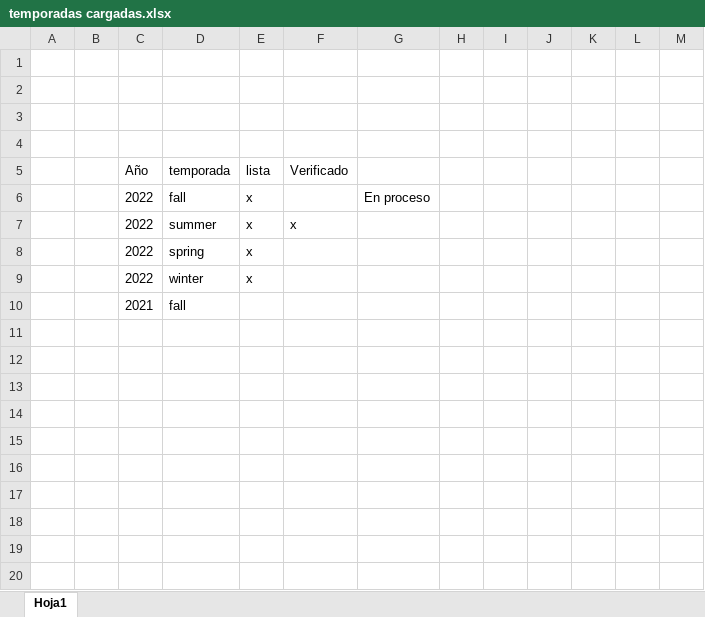
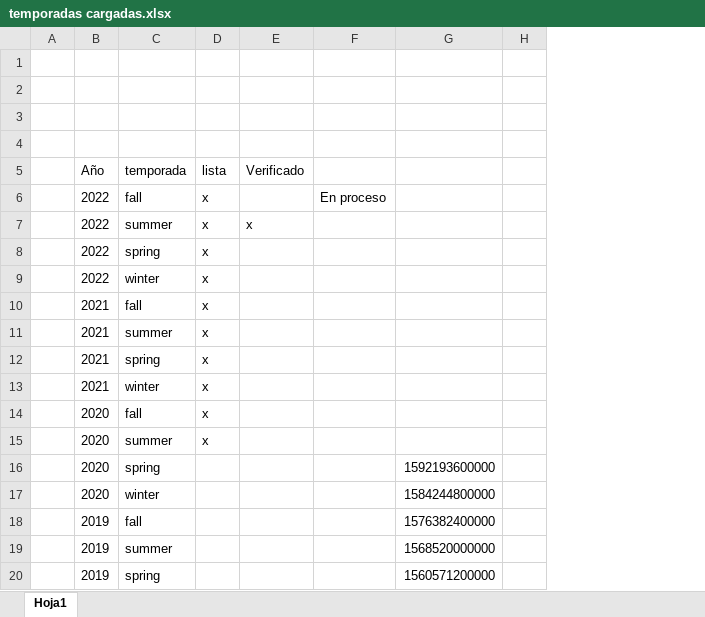
Before and after one commit to RealArch/moshiAnime, an Excel workbook: temporadas cargadas.xlsx, sheet Hoja1, drawn as a sheet; only a part is shown; values as stored, in another font and other column widths than the file's, no borders; removed rows and columns are numbered as before the commit, all else as after; rows hold the shown columns only; the diff covers the shown part only; the diff names each change by its address in the sheet, - before the commit and + after, or states it on an @@ line.

```diff
--- a/temporadas cargadas.xlsx (sheet Hoja1)
+++ b/temporadas cargadas.xlsx (sheet Hoja1)
-column B, empty
+column G, empty
@@ column I hidden, empty @@
@@ column J hidden, empty @@
@@ column K hidden, empty @@
@@ column L hidden, empty @@
-column M, empty
-D10: (empty)
+D10: x
+row 11:  | 2021 | summer | x
+row 12:  | 2021 | spring | x
+row 13:  | 2021 | winter | x
+row 14:  | 2020 | fall | x
+row 15:  | 2020 | summer | x
+row 16:  | 2020 | spring |  |  |  | 1592193600000
+row 17:  | 2020 | winter |  |  |  | 1584244800000
+row 18:  | 2019 | fall |  |  |  | 1576382400000
+row 19:  | 2019 | summer |  |  |  | 1568520000000
+row 20:  | 2019 | spring |  |  |  | 1560571200000
```
Also changed, not shown: 15 added rows elsewhere in this sheet, 7 other files.
